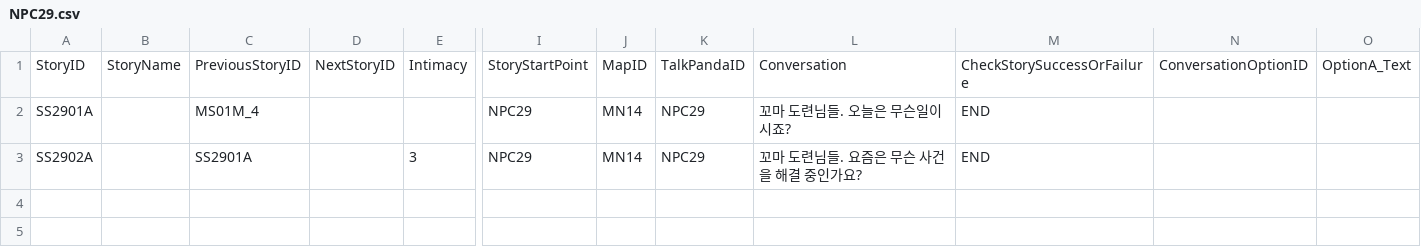
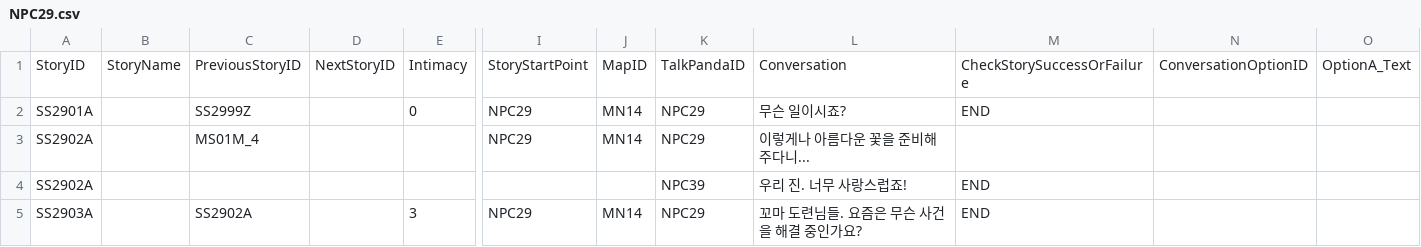
Before and after one commit to dlackdanr777/Project-Panda, a CSV file: Assets/Resources/NPCSideStory/NPC29.csv, drawn as a sheet; only a part is shown, gaps mark what is left out; addresses are those after the commit; rows hold the shown columns only; the diff names each change by its address in the sheet, - before the commit and + after, or states it on an @@ line.

```diff
--- a/Assets/Resources/NPCSideStory/NPC29.csv
+++ b/Assets/Resources/NPCSideStory/NPC29.csv
+row 2: SS2901A |  | SS2999Z |  | 0 | NPC29 | MN14 | NPC29 | 무슨 일이시죠? | END
-A3: SS2901A
+A3: SS2902A
-L3: 꼬마 도련님들. 오늘은 무슨일이시죠?
+L3: 이렇게나 아름다운 꽃을 준비해주다니...
-M3: END
+M3: (empty)
+row 4: SS2902A |  |  |  |  |  |  | NPC39 | 우리 진. 너무 사랑스럽죠! | END
-A5: SS2902A
+A5: SS2903A
-C5: SS2901A
+C5: SS2902A
```
Also changed, not shown: Assets/Resources/NPCSideStory/NPC13.csv, Assets/Resources/NPCSideStory/NPC46.csv, 20 other files.
